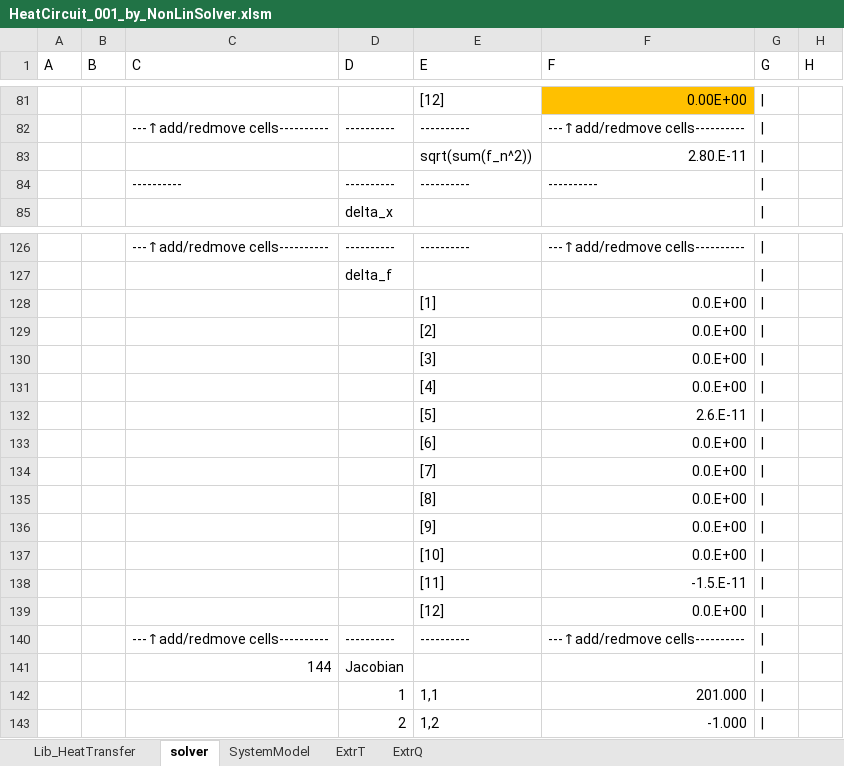
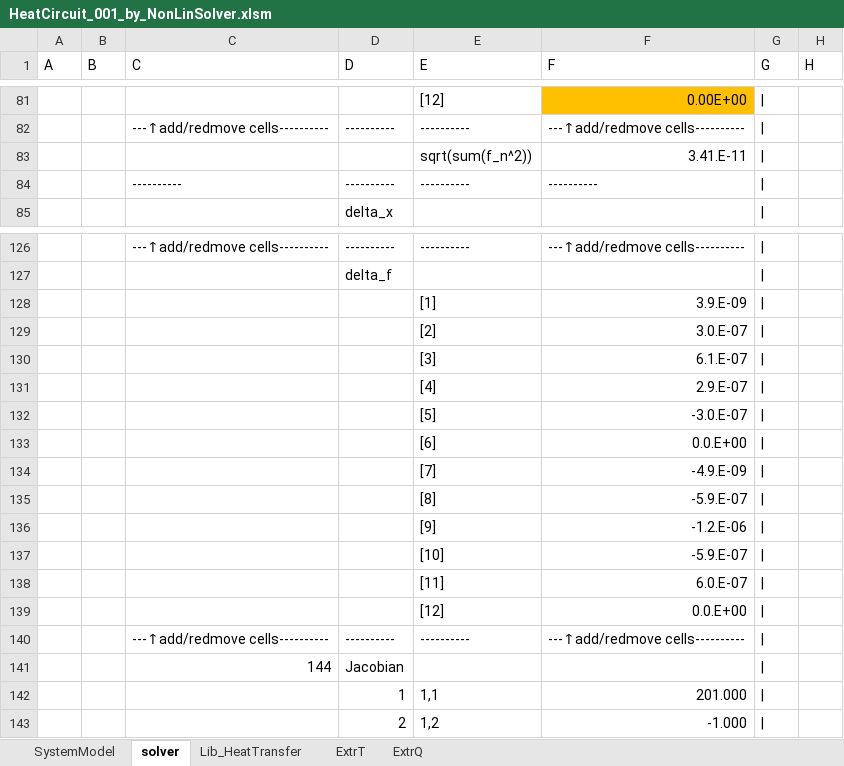
Before and after one commit to zeta-plusplus/VBAUtilities, an Excel workbook: numCalc/Examples/HeatCircuit_001_by_NonLinSolver.xlsm, sheet solver, drawn as a sheet; only a part is shown, gaps mark what is left out; values as stored, in another font and other column widths than the file's, no borders; the diff covers the shown part only; the diff names each change by its address in the sheet, - before the commit and + after, or states it on an @@ line.

```diff
--- a/numCalc/Examples/HeatCircuit_001_by_NonLinSolver.xlsm (sheet solver)
+++ b/numCalc/Examples/HeatCircuit_001_by_NonLinSolver.xlsm (sheet solver)
@@ sheet tab order changed: SystemModel | solver | Lib_HeatTransfer | ExtrT | ExtrQ @@
-F83 (F): 2.80.E-11
+F83 (F): 3.41.E-11
-F128 (F): 0.0.E+00
+F128 (F): 3.9.E-09
-F129 (F): 0.0.E+00
+F129 (F): 3.0.E-07
-F130 (F): 0.0.E+00
+F130 (F): 6.1.E-07
-F131 (F): 0.0.E+00
+F131 (F): 2.9.E-07
-F132 (F): 2.6.E-11
+F132 (F): -3.0.E-07
-F134 (F): 0.0.E+00
+F134 (F): -4.9.E-09
-F135 (F): 0.0.E+00
+F135 (F): -5.9.E-07
-F136 (F): 0.0.E+00
+F136 (F): -1.2.E-06
-F137 (F): 0.0.E+00
+F137 (F): -5.9.E-07
-F138 (F): -1.5.E-11
+F138 (F): 6.0.E-07
```
Also changed, not shown: 41 edited cells elsewhere in this sheet, sheet SystemModel, sheet ExtrT, sheet ExtrQ, 1 other file.
